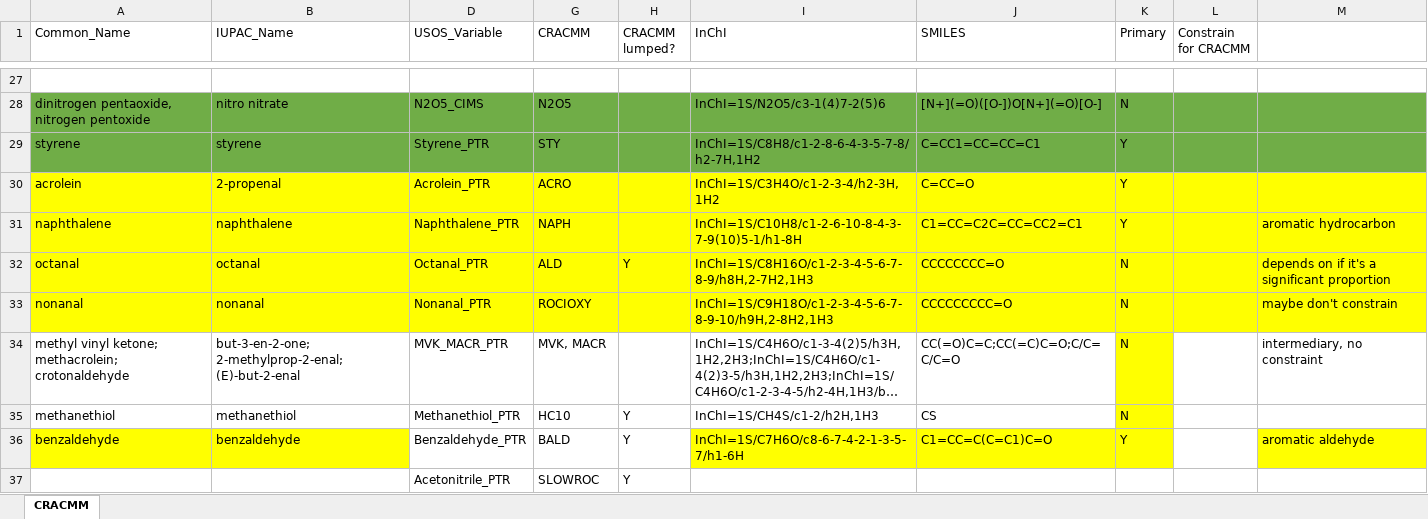
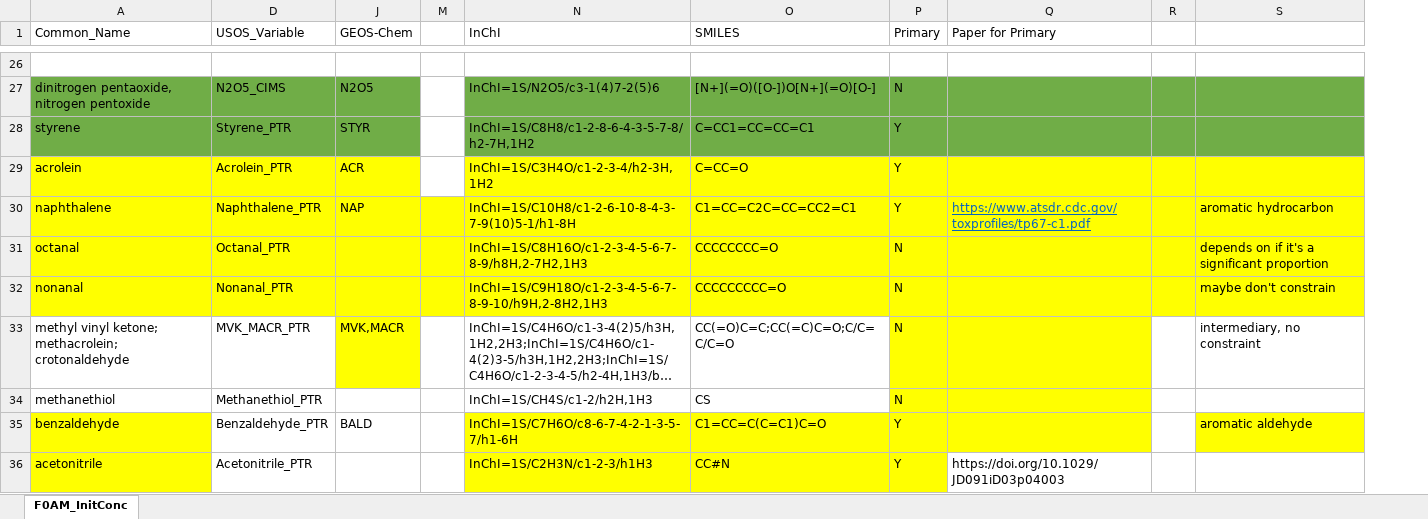
Before and after one commit to vanessasun64/USOS_shared, an Excel workbook: F0AM-4.3.0.1/Chem/mapping_mechs.xlsx, sheet F0AM_InitConc, drawn as a sheet; only a part is shown, gaps mark what is left out; long unchanged cells end in …; values as stored, in another font and other column widths than the file's, no borders; removed rows and columns are numbered as before the commit, all else as after; the diff covers the shown part only; the diff names each change by its address in the sheet, - before the commit and + after, or states it on an @@ line.

```diff
--- a/F0AM-4.3.0.1/Chem/mapping_mechs.xlsx (sheet F0AM_InitConc)
+++ b/F0AM-4.3.0.1/Chem/mapping_mechs.xlsx (sheet F0AM_InitConc)
-sheet tab: CRACMM
+sheet tab: F0AM_InitConc
@@ column B (IUPAC_Name) hidden, rows 28-36: nitro nitrate | styrene | 2-propenal | naphthalene | octanal | nonanal | but-3-en-2-one; 2-methylprop-2-enal; (E)-but-2-enal | methanethiol | benzaldehyde @@
@@ column H (CRACMM lumped?) hidden, rows 32-36: Y |  |  | Y | Y @@
+column M, empty
@@ column L (Constrain for CRACMM) hidden, empty @@
+column Q (Paper for Primary), row 30: https://www.atsdr.cdc.gov/toxprofiles/tp67-c1.pdf
+column R, empty
-J1: CRACMM
+J1: GEOS-Chem
-J28 (GEOS-Chem): STY
+J28 (GEOS-Chem): STYR
-J29 (GEOS-Chem): ACRO
+J29 (GEOS-Chem): ACR
-J30 (GEOS-Chem): NAPH
+J30 (GEOS-Chem): NAP
-J31 (GEOS-Chem): ALD
+J31 (GEOS-Chem): (empty)
-J32 (GEOS-Chem): ROCIOXY
+J32 (GEOS-Chem): (empty)
-J33 (GEOS-Chem): MVK, MACR
+J33 (GEOS-Chem): MVK,MACR
-J33 fill: none
+J33 fill: #FFFF00
-J34 (GEOS-Chem): HC10
+J34 (GEOS-Chem): (empty)
-row 37:  |  | Acetonitrile_PTR | SLOWROC | Y
+row 36: acetonitrile | Acetonitrile_PTR |  |  | InChI=1S/C2H3N/c1-2-3/h1H3 | CC#N | Y | https://doi.org/10.1029/JD091iD03p04003
```
Also changed, not shown: 1 removed row, 15 edited cells and cell formats elsewhere in this sheet, hidden cells, 20 other files.
